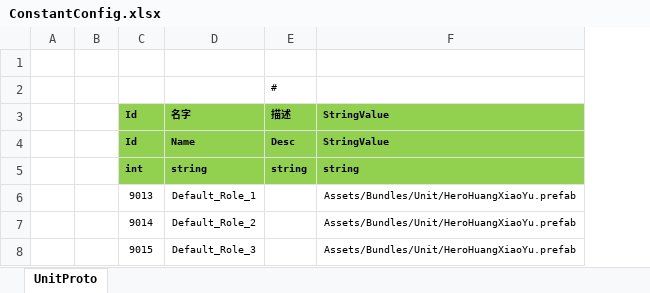
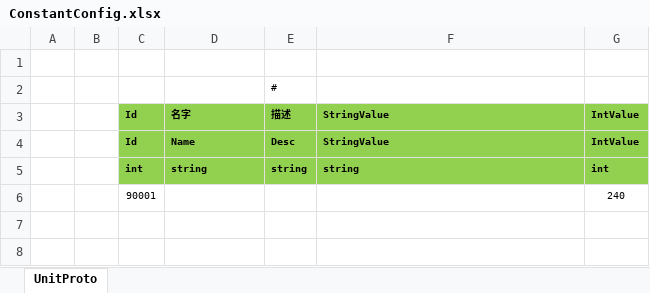
Before and after one commit to classdraw/ETMMO, an Excel workbook: ET-release8.1/Unity/Assets/Config/Excel/ConstantConfig.xlsx, sheet UnitProto, drawn as a sheet; values as stored, in another font and other column widths than the file's, no borders; removed rows and columns are numbered as before the commit, all else as after; the diff names each change by its address in the sheet, - before the commit and + after, or states it on an @@ line.

```diff
--- a/ET-release8.1/Unity/Assets/Config/Excel/ConstantConfig.xlsx (sheet UnitProto)
+++ b/ET-release8.1/Unity/Assets/Config/Excel/ConstantConfig.xlsx (sheet UnitProto)
+column G, rows 3-5: IntValue | IntValue | int
-row 6:  |  | 9013 | Default_Role_1 |  | Assets/Bundles/Unit/HeroHuangXiaoYu.prefab
-row 7:  |  | 9014 | Default_Role_2 |  | Assets/Bundles/Unit/HeroHuangXiaoYu.prefab
-row 8:  |  | 9015 | Default_Role_3 |  | Assets/Bundles/Unit/HeroHuangXiaoYu.prefab
+row 6:  |  | 90001 |  |  |  | 240
```
Also changed, not shown: 14 other files.
